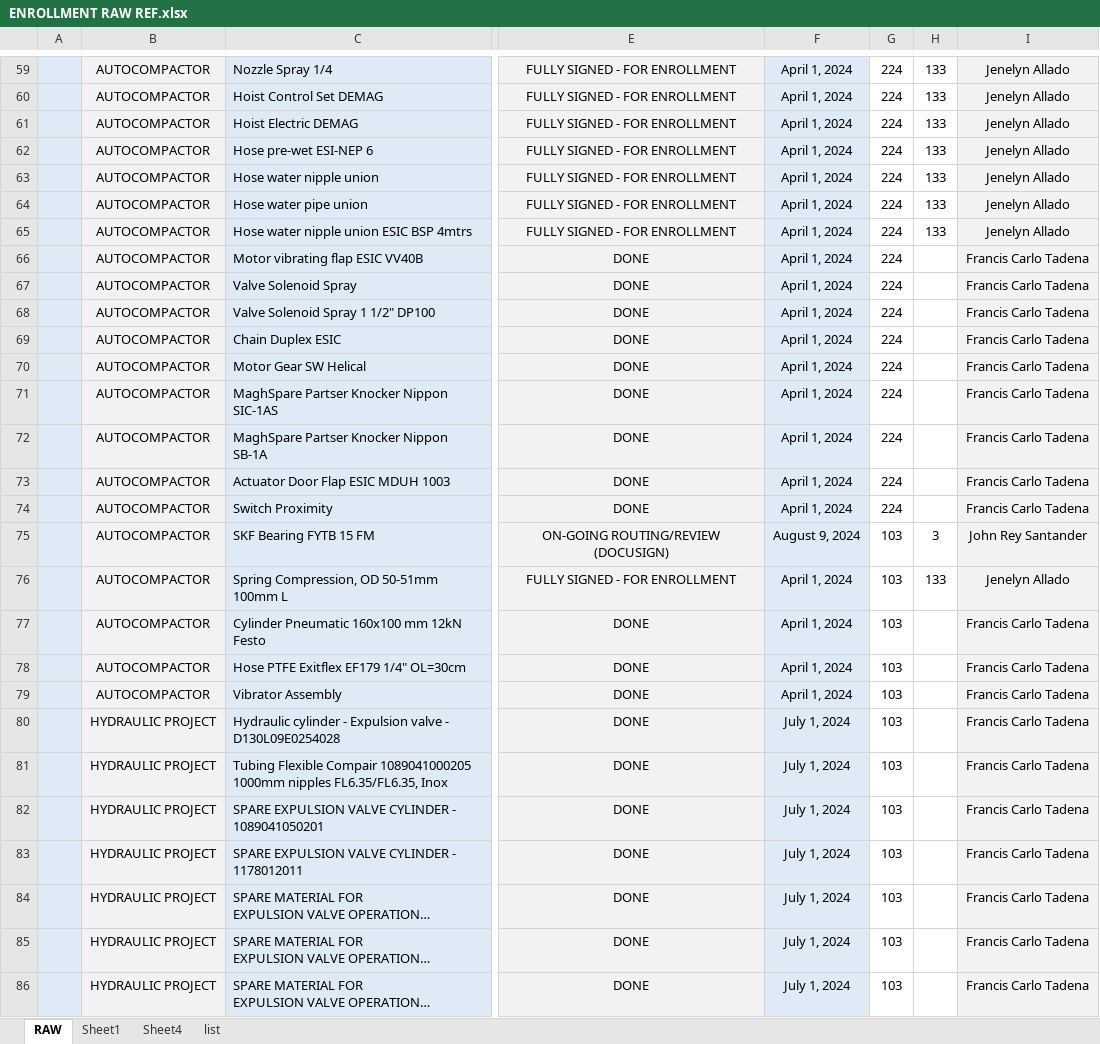
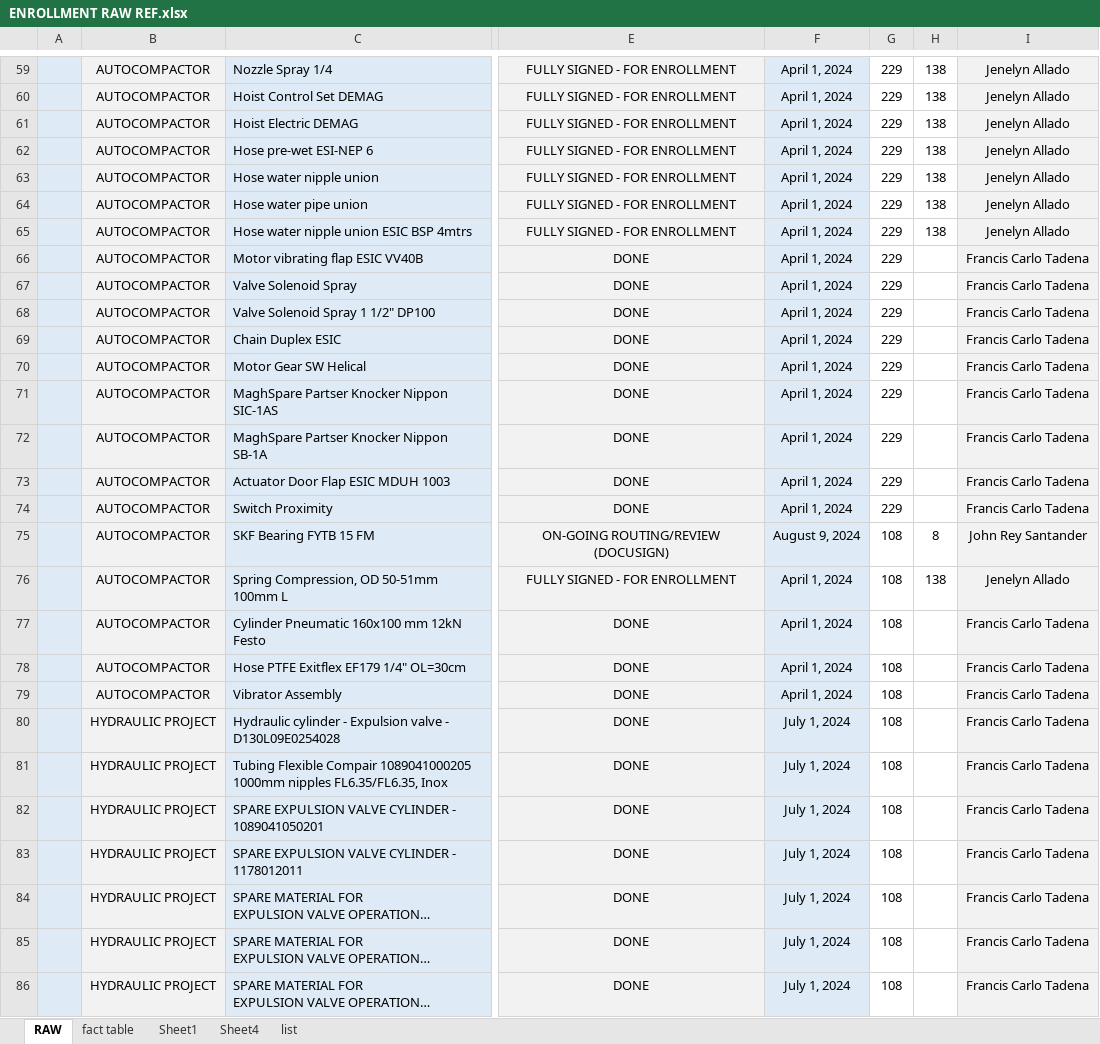
Before and after one commit to fctadena/tbmc-data-management, an Excel workbook: data/ENROLLMENT RAW REF.xlsx, sheet RAW, drawn as a sheet; only a part is shown, gaps mark what is left out; long unchanged cells end in …; values as stored, in another font and other column widths than the file's, no borders; conditional formats not drawn; the diff covers the shown part only; the diff names each change by its address in the sheet, - before the commit and + after, or states it on an @@ line.

Commit message:
designed fact table version 1 and remarks format

```diff
--- a/data/ENROLLMENT RAW REF.xlsx (sheet RAW)
+++ b/data/ENROLLMENT RAW REF.xlsx (sheet RAW)
+sheet tab: fact table
-G59:G74: 224
+G59:G74: 229
-H59:H65: 133
+H59:H65: 138
-G75:G86: 103
+G75:G86: 108
-H75: 3
+H75: 8
-H76: 133
+H76: 138
```
Also changed, not shown: 385 edited cells elsewhere in this sheet, charts or pictures, 1 other file.
